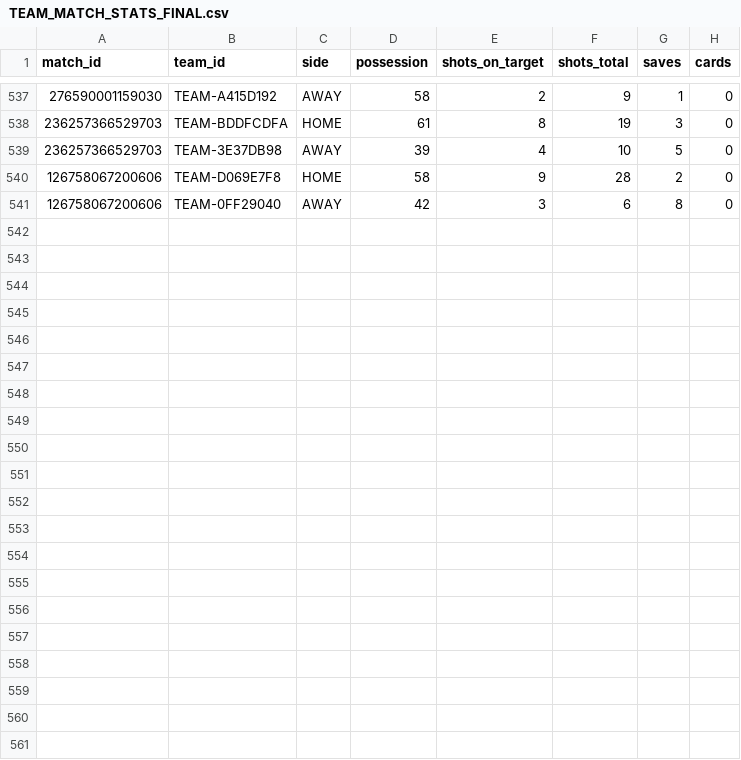
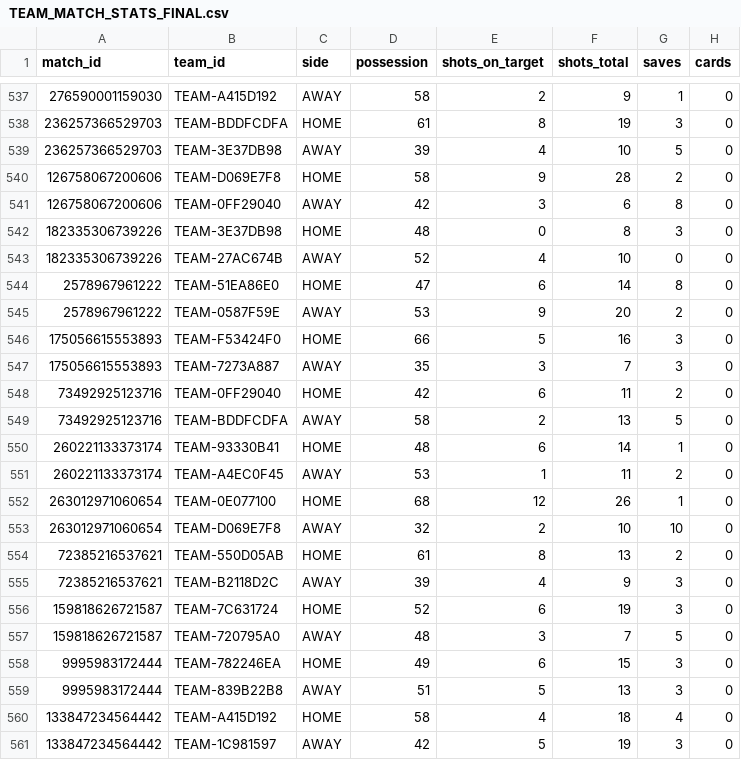
Before and after one commit to RubenDAW-dev/TFG-Back, a CSV file: tfg/src/main/resources/csv/TEAM_MATCH_STATS_FINAL.csv, drawn as a sheet; only a part is shown, gaps mark what is left out.

```diff
--- a/tfg/src/main/resources/csv/TEAM_MATCH_STATS_FINAL.csv
+++ b/tfg/src/main/resources/csv/TEAM_MATCH_STATS_FINAL.csv
@@ -541 +541,21 @@ match_id,team_id,side,possession,shots_on_target,shots_total,saves,cards
 126758067200606,TEAM-0FF29040,AWAY,42,3,6,8,0
+182335306739226,TEAM-3E37DB98,HOME,48,0,8,3,0
+182335306739226,TEAM-27AC674B,AWAY,52,4,10,0,0
+2578967961222,TEAM-51EA86E0,HOME,47,6,14,8,0
+2578967961222,TEAM-0587F59E,AWAY,53,9,20,2,0
+175056615553893,TEAM-F53424F0,HOME,66,5,16,3,0
+175056615553893,TEAM-7273A887,AWAY,35,3,7,3,0
+73492925123716,TEAM-0FF29040,HOME,42,6,11,2,0
+73492925123716,TEAM-BDDFCDFA,AWAY,58,2,13,5,0
+260221133373174,TEAM-93330B41,HOME,48,6,14,1,0
+260221133373174,TEAM-A4EC0F45,AWAY,53,1,11,2,0
+263012971060654,TEAM-0E077100,HOME,68,12,26,1,0
+263012971060654,TEAM-D069E7F8,AWAY,32,2,10,10,0
+72385216537621,TEAM-550D05AB,HOME,61,8,13,2,0
+72385216537621,TEAM-B2118D2C,AWAY,39,4,9,3,0
+159818626721587,TEAM-7C631724,HOME,52,6,19,3,0
+159818626721587,TEAM-720795A0,AWAY,48,3,7,5,0
+9995983172444,TEAM-782246EA,HOME,49,6,15,3,0
+9995983172444,TEAM-839B22B8,AWAY,51,5,13,3,0
+133847234564442,TEAM-A415D192,HOME,58,4,18,4,0
+133847234564442,TEAM-1C981597,AWAY,42,5,19,3,0
```
Also changed, not shown: tfg/src/main/resources/csv/PARTIDOS_FINAL.CSV, tfg/src/main/resources/csv/TEAM_STATS_FINAL.CSV, 12 other files.
